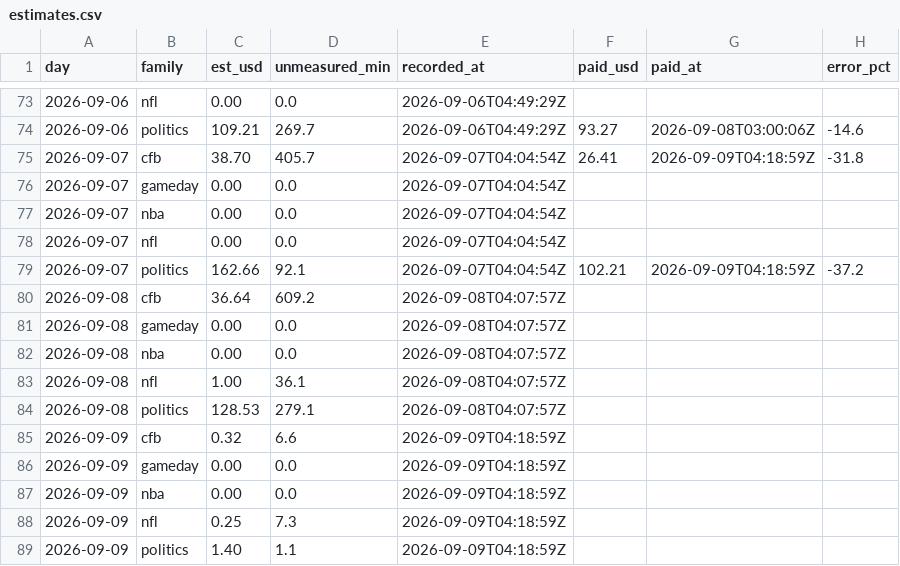
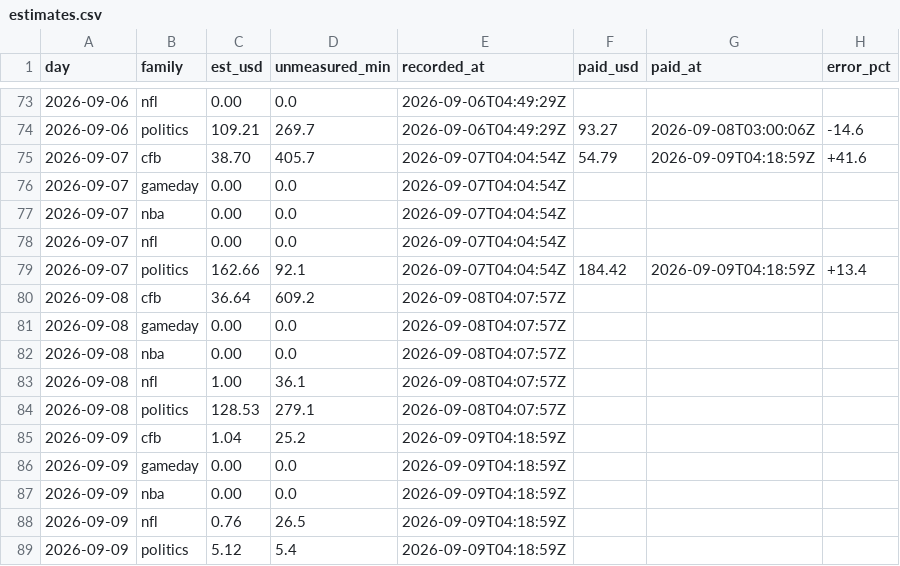
Before and after one commit to wfco223/Liquidity-rewards, a CSV file: data/estimates.csv, drawn as a sheet; only a part is shown, gaps mark what is left out.

Commit message:
estimates: 5 rows [skip ci]

```diff
--- a/data/estimates.csv
+++ b/data/estimates.csv
@@ -74,3 +74,3 @@ day,family,est_usd,unmeasured_min,recorded_at,paid_usd,paid_at,error_pct
 2026-09-06,politics,109.21,269.7,2026-09-06T04:49:29Z,93.27,2026-09-08T03:00:06Z,-14.6
-2026-09-07,cfb,38.70,405.7,2026-09-07T04:04:54Z,26.41,2026-09-09T04:18:59Z,-31.8
+2026-09-07,cfb,38.70,405.7,2026-09-07T04:04:54Z,54.79,2026-09-09T04:18:59Z,+41.6
 2026-09-07,gameday,0.00,0.0,2026-09-07T04:04:54Z,,,
@@ -78,3 +78,3 @@ day,family,est_usd,unmeasured_min,recorded_at,paid_usd,paid_at,error_pct
 2026-09-07,nfl,0.00,0.0,2026-09-07T04:04:54Z,,,
-2026-09-07,politics,162.66,92.1,2026-09-07T04:04:54Z,102.21,2026-09-09T04:18:59Z,-37.2
+2026-09-07,politics,162.66,92.1,2026-09-07T04:04:54Z,184.42,2026-09-09T04:18:59Z,+13.4
 2026-09-08,cfb,36.64,609.2,2026-09-08T04:07:57Z,,,
@@ -84,6 +84,6 @@ day,family,est_usd,unmeasured_min,recorded_at,paid_usd,paid_at,error_pct
 2026-09-08,politics,128.53,279.1,2026-09-08T04:07:57Z,,,
-2026-09-09,cfb,0.32,6.6,2026-09-09T04:18:59Z,,,
+2026-09-09,cfb,1.04,25.2,2026-09-09T04:18:59Z,,,
 2026-09-09,gameday,0.00,0.0,2026-09-09T04:18:59Z,,,
 2026-09-09,nba,0.00,0.0,2026-09-09T04:18:59Z,,,
-2026-09-09,nfl,0.25,7.3,2026-09-09T04:18:59Z,,,
-2026-09-09,politics,1.40,1.1,2026-09-09T04:18:59Z,,,
+2026-09-09,nfl,0.76,26.5,2026-09-09T04:18:59Z,,,
+2026-09-09,politics,5.12,5.4,2026-09-09T04:18:59Z,,,
```
